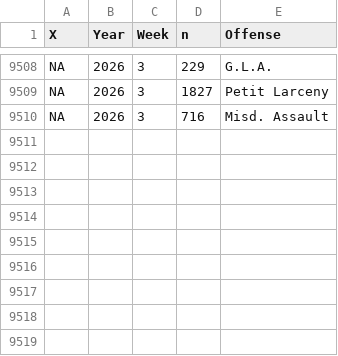
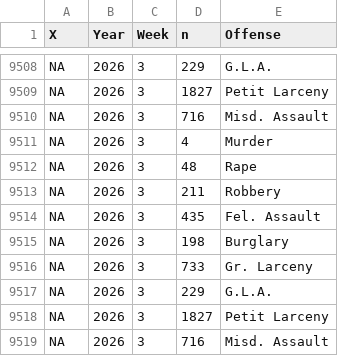
Before and after one commit to CharlesFainLehman/new_york_crime_dashboard, a CSV file: dat/weekly_crime_counts.csv, drawn as a sheet; only a part is shown, gaps mark what is left out; the diff names each change by its address in the sheet, - before the commit and + after, or states it on an @@ line.

```diff
--- a/dat/weekly_crime_counts.csv
+++ b/dat/weekly_crime_counts.csv
+row 9511: NA | 2026 | 3 | 4 | Murder
+row 9512: NA | 2026 | 3 | 48 | Rape
+row 9513: NA | 2026 | 3 | 211 | Robbery
+row 9514: NA | 2026 | 3 | 435 | Fel. Assault
+row 9515: NA | 2026 | 3 | 198 | Burglary
+row 9516: NA | 2026 | 3 | 733 | Gr. Larceny
+row 9517: NA | 2026 | 3 | 229 | G.L.A.
+row 9518: NA | 2026 | 3 | 1827 | Petit Larceny
+row 9519: NA | 2026 | 3 | 716 | Misd. Assault
```
Also changed, not shown: dat/weekly_crime_counts_post_processed.csv.
